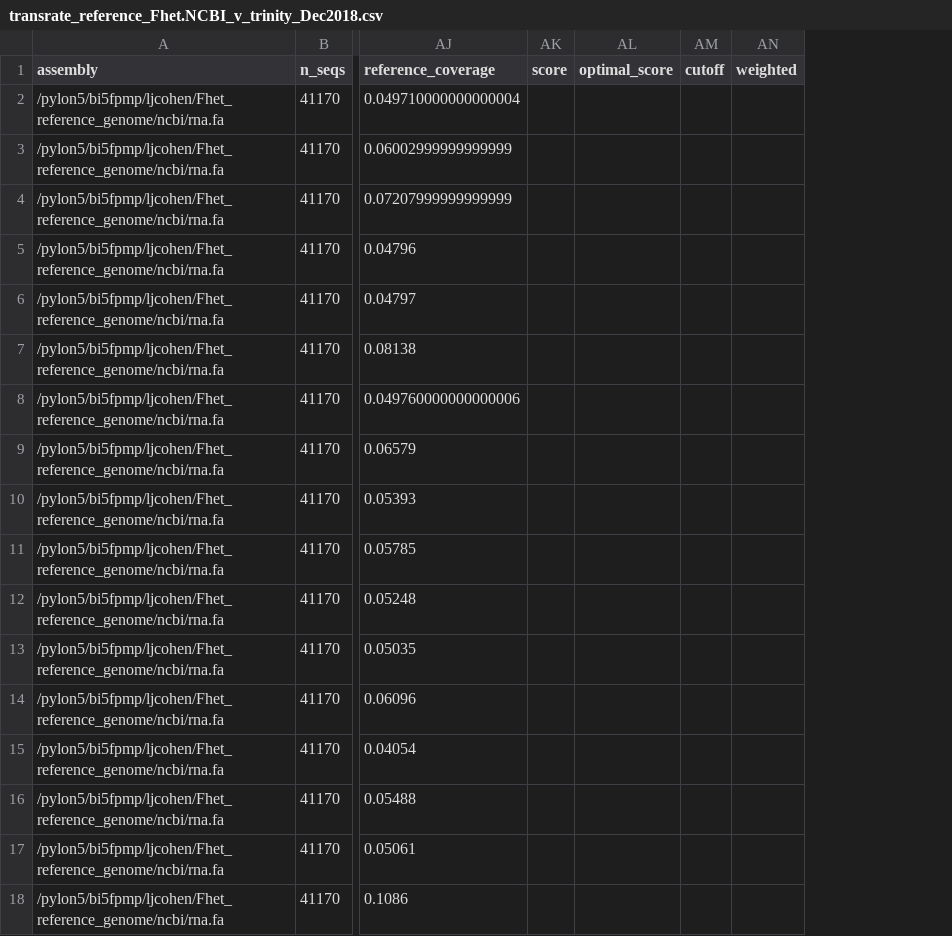
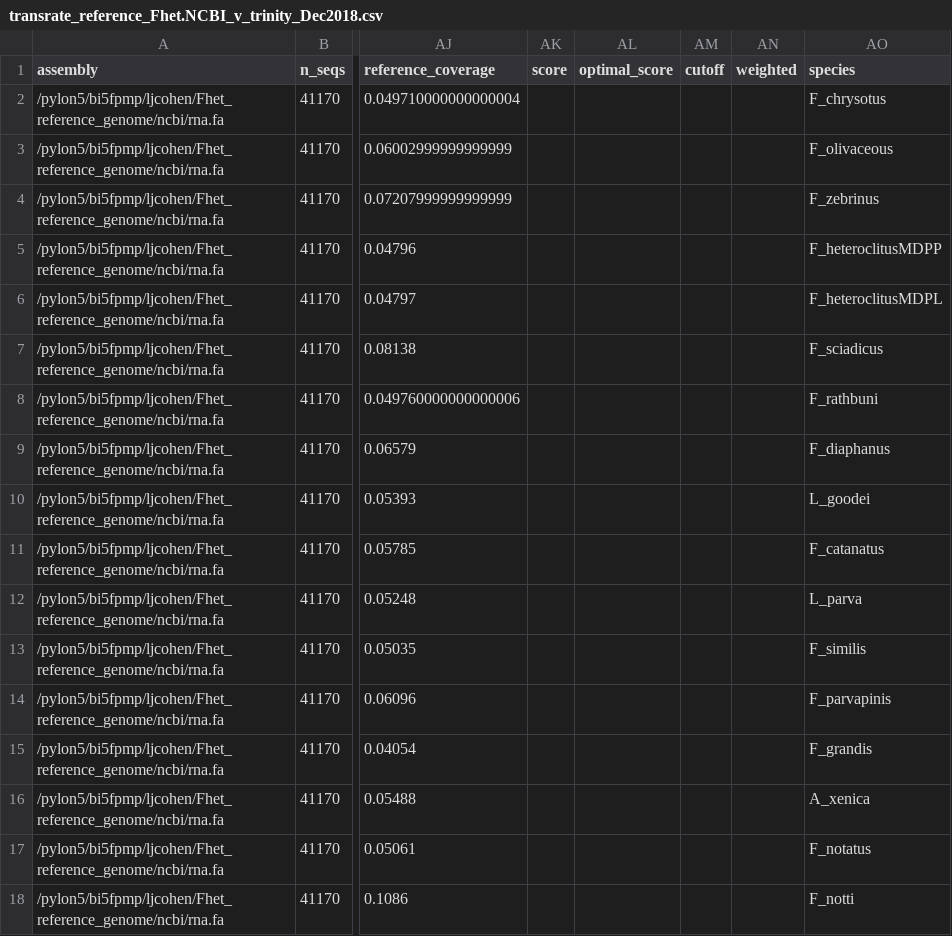
Before and after one commit to WhiteheadLab/osmotic, a CSV file: evaluation_data/transrate_reference_Fhet.NCBI_v_trinity_Dec2018.csv, drawn as a sheet; only a part is shown, gaps mark what is left out; the diff names each change by its address in the sheet, - before the commit and + after, or states it on an @@ line.

```diff
--- a/evaluation_data/transrate_reference_Fhet.NCBI_v_trinity_Dec2018.csv
+++ b/evaluation_data/transrate_reference_Fhet.NCBI_v_trinity_Dec2018.csv
+column AO (species), rows 2-18: F_chrysotus | F_olivaceous | F_zebrinus | F_heteroclitusMDPP | F_heteroclitusMDPL | F_sciadicus | F_rathbuni | F_diaphanus | L_goodei | F_catanatus | L_parva | F_similis | F_parvapinis | F_grandis | A_xenica | F_notatus | F_notti
```
Also changed, not shown: evaluation_data/busco_scores_Dec2018_metazoa.csv, evaluation_data/transrate_reference_trinity_v_Fhet.NCBI_Dec2018.csv, 2 other files.
